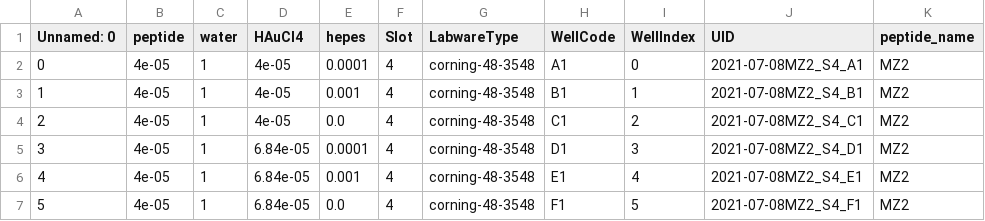
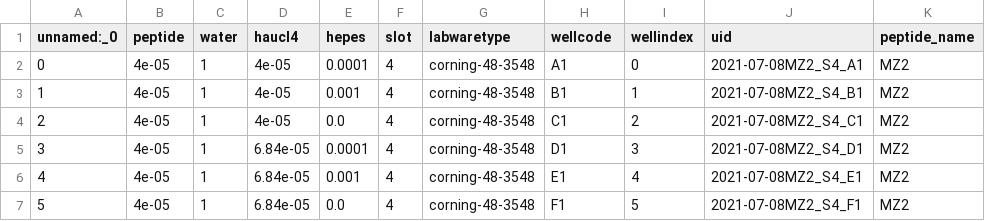
Before and after one commit to A4lbin/lab-data-pipeline-rag, a CSV file: data/processed/lab_data_clean.csv, drawn as a sheet; only a part is shown.

```diff
--- a/data/processed/lab_data_clean.csv
+++ b/data/processed/lab_data_clean.csv
@@ -1,2 +1,2 @@
-Unnamed: 0,peptide,water,HAuCl4,hepes,Slot,LabwareType,WellCode,WellIndex,UID,peptide_name
+unnamed:_0,peptide,water,haucl4,hepes,slot,labwaretype,wellcode,wellindex,uid,peptide_name
 0,4e-05,1,4e-05,0.0001,4,corning-48-3548,A1,0,2021-07-08MZ2_S4_A1,MZ2
```
Also changed, not shown: 2 other files.
